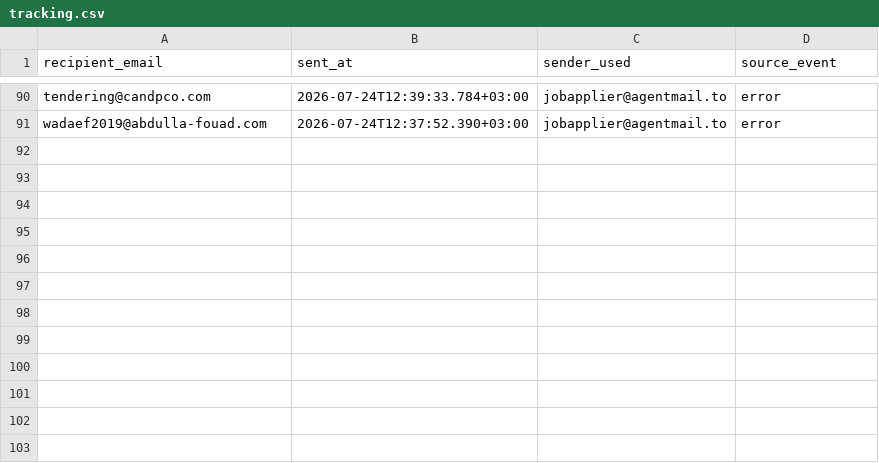
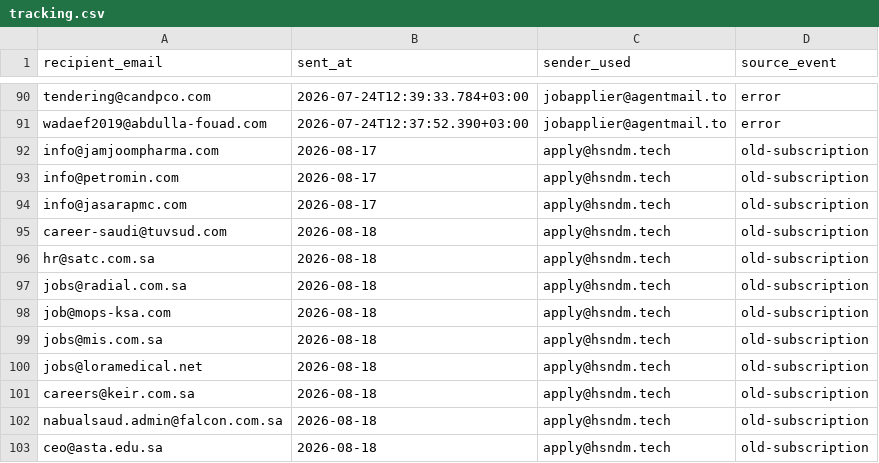
Before and after one commit to hsndm566/autoapply-sa, a CSV file: tracking.csv, drawn as a sheet; only a part is shown, gaps mark what is left out.

Commit message:
chore: add historical recipients to tracking

```diff
--- a/tracking.csv
+++ b/tracking.csv
@@ -91 +91,13 @@ tendering@candpco.com,2026-07-24T12:39:33.784+03:00,jobapplier@agentmail.to,erro
 wadaef2019@abdulla-fouad.com,2026-07-24T12:37:52.390+03:00,jobapplier@agentmail.to,error
+info@jamjoompharma.com,2026-08-17,apply@hsndm.tech,old-subscription
+info@petromin.com,2026-08-17,apply@hsndm.tech,old-subscription
+info@jasarapmc.com,2026-08-17,apply@hsndm.tech,old-subscription
+career-saudi@tuvsud.com,2026-08-18,apply@hsndm.tech,old-subscription
+hr@satc.com.sa,2026-08-18,apply@hsndm.tech,old-subscription
+jobs@radial.com.sa,2026-08-18,apply@hsndm.tech,old-subscription
+job@mops-ksa.com,2026-08-18,apply@hsndm.tech,old-subscription
+jobs@mis.com.sa,2026-08-18,apply@hsndm.tech,old-subscription
+jobs@loramedical.net,2026-08-18,apply@hsndm.tech,old-subscription
+careers@keir.com.sa,2026-08-18,apply@hsndm.tech,old-subscription
+nabualsaud.admin@falcon.com.sa,2026-08-18,apply@hsndm.tech,old-subscription
+ceo@asta.edu.sa,2026-08-18,apply@hsndm.tech,old-subscription
```
